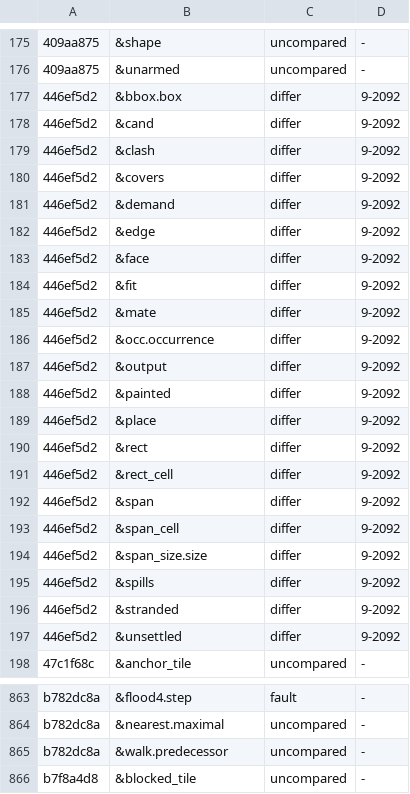
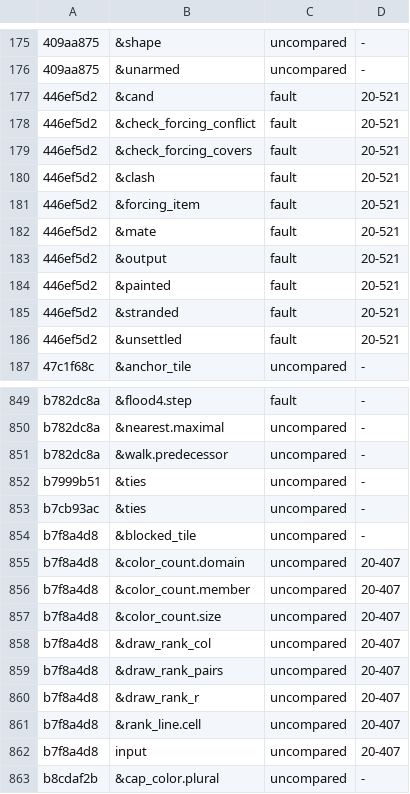
Before and after one commit to conundrumer/arc-workspace, a TSV file: src/arclog_convert/row_parity.tsv, drawn as a sheet; only a part is shown, gaps mark what is left out; the shorter side is filled out with more unchanged rows; the diff covers the shown part only.

Commit message:
The converter keeps a from-key clause where the input has a column beside the key, reports a chosen relation uncompared, and labels a record comparison's fields from the clause's renames

```diff
--- a/src/arclog_convert/row_parity.tsv
+++ b/src/arclog_convert/row_parity.tsv
@@ -176,23 +176,12 @@
 409aa875	&unarmed	uncompared	-
-446ef5d2	&bbox.box	differ	9-2092
-446ef5d2	&cand	differ	9-2092
-446ef5d2	&clash	differ	9-2092
-446ef5d2	&covers	differ	9-2092
-446ef5d2	&demand	differ	9-2092
-446ef5d2	&edge	differ	9-2092
-446ef5d2	&face	differ	9-2092
-446ef5d2	&fit	differ	9-2092
-446ef5d2	&mate	differ	9-2092
-446ef5d2	&occ.occurrence	differ	9-2092
-446ef5d2	&output	differ	9-2092
-446ef5d2	&painted	differ	9-2092
-446ef5d2	&place	differ	9-2092
-446ef5d2	&rect	differ	9-2092
-446ef5d2	&rect_cell	differ	9-2092
-446ef5d2	&span	differ	9-2092
-446ef5d2	&span_cell	differ	9-2092
-446ef5d2	&span_size.size	differ	9-2092
-446ef5d2	&spills	differ	9-2092
-446ef5d2	&stranded	differ	9-2092
-446ef5d2	&unsettled	differ	9-2092
+446ef5d2	&cand	fault	20-521
+446ef5d2	&check_forcing_conflict	fault	20-521
+446ef5d2	&check_forcing_covers	fault	20-521
+446ef5d2	&clash	fault	20-521
+446ef5d2	&forcing_item	fault	20-521
+446ef5d2	&mate	fault	20-521
+446ef5d2	&output	fault	20-521
+446ef5d2	&painted	fault	20-521
+446ef5d2	&stranded	fault	20-521
+446ef5d2	&unsettled	fault	20-521
 47c1f68c	&anchor_tile	uncompared	-
@@ -865,2 +851,4 @@ b782dc8a	&nearest.maximal	uncompared	-
 b782dc8a	&walk.predecessor	uncompared	-
+b7999b51	&ties	uncompared	-
+b7cb93ac	&ties	uncompared	-
 b7f8a4d8	&blocked_tile	uncompared	-
```
Also changed, not shown: 5 added rows, 7 removed rows and 3 edited cells elsewhere in this file, 3 other files.
